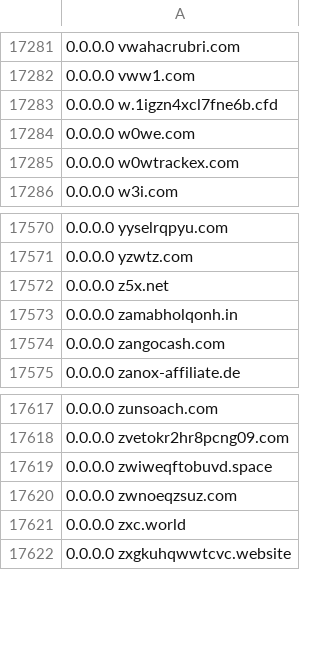
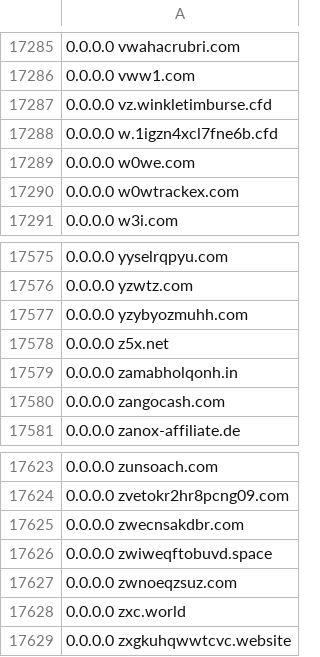
Before and after one commit to Hichiro/adblock, a CSV file: hosts.csv, drawn as a sheet; only a part is shown, gaps mark what is left out; the diff covers the shown part only.

```diff
--- a/hosts.csv
+++ b/hosts.csv
@@ -17282,2 +17286,3 @@
 0.0.0.0 vww1.com
+0.0.0.0 vz.winkletimburse.cfd
 0.0.0.0 w.1igzn4xcl7fne6b.cfd
@@ -17571,2 +17576,3 @@
 0.0.0.0 yzwtz.com
+0.0.0.0 yzybyozmuhh.com
 0.0.0.0 z5x.net
@@ -17618,2 +17624,3 @@
 0.0.0.0 zvetokr2hr8pcng09.com
+0.0.0.0 zwecnsakdbr.com
 0.0.0.0 zwiweqftobuvd.space
```
Also changed, not shown: 4 added rows and 1 edited cell elsewhere in this file.
